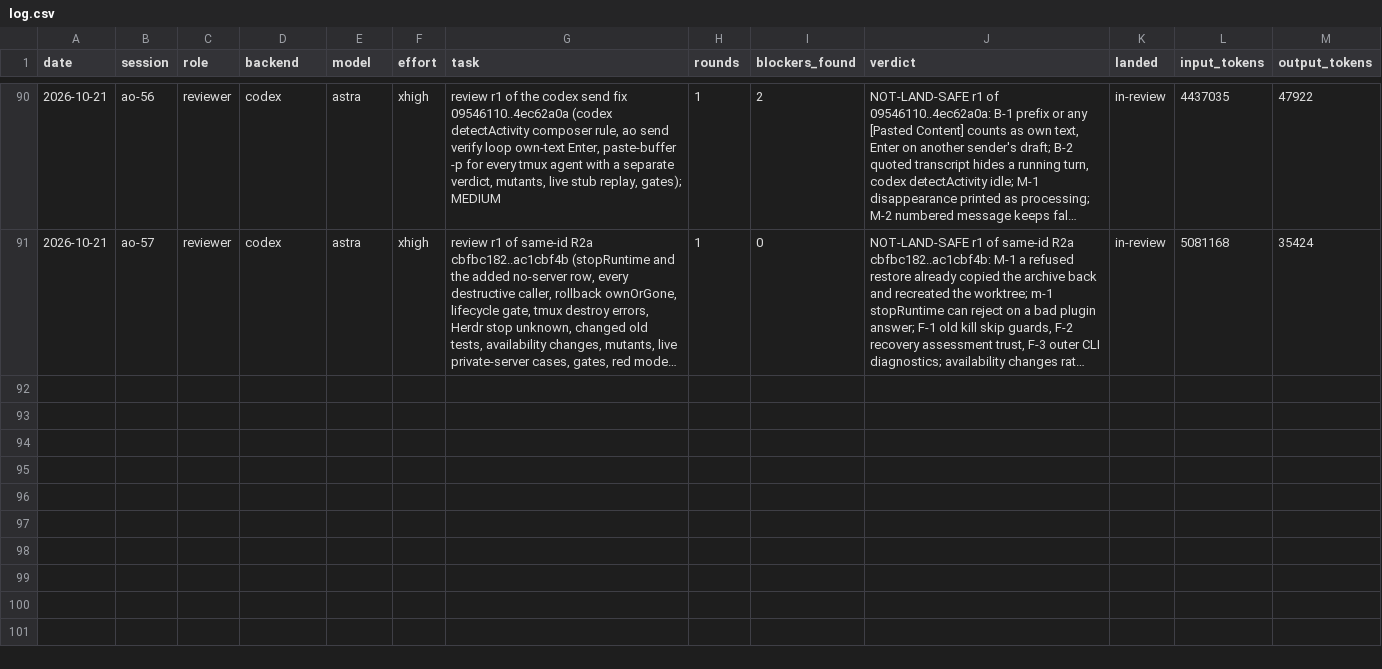
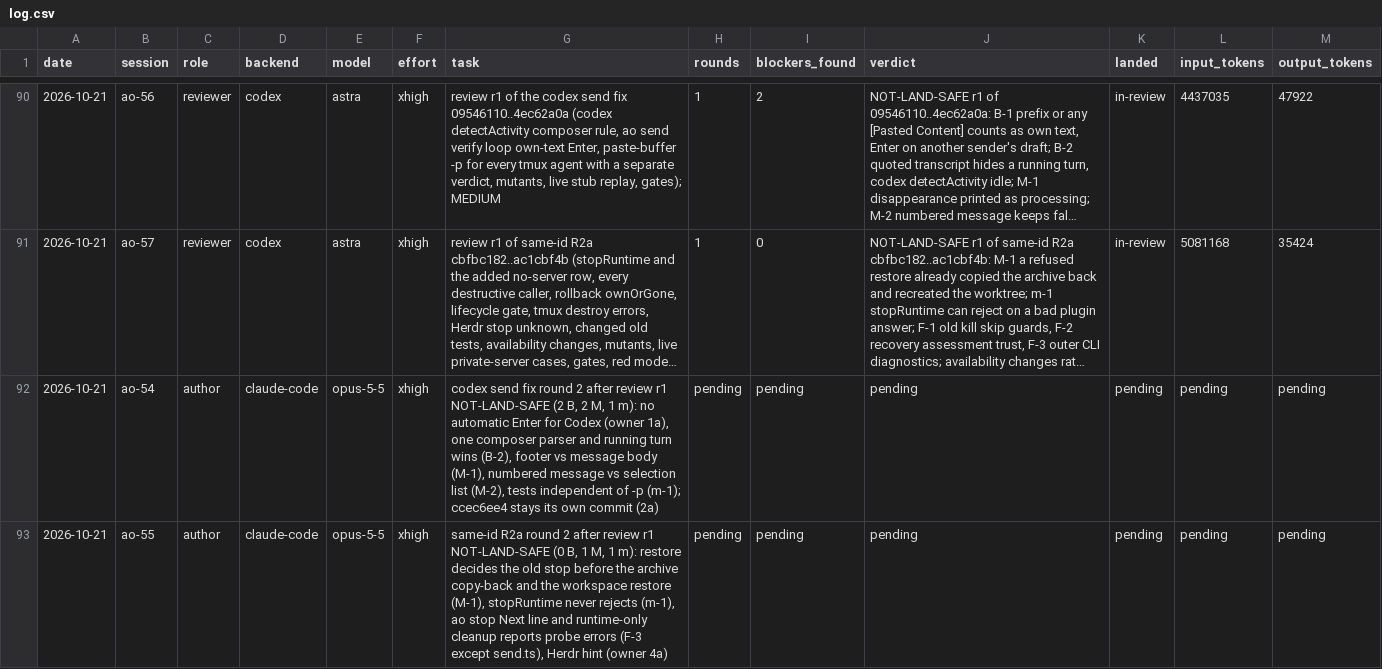
Before and after one commit to taisung/agent-orchestrator, a CSV file: development/artifacts/model_router_log/log.csv, drawn as a sheet; only a part is shown, gaps mark what is left out; long unchanged cells end in …; the diff names each change by its address in the sheet, - before the commit and + after, or states it on an @@ line.

Commit message:
docs(development): record the round-2 dispatch of the Codex send fix and of R2a

```diff
--- a/development/artifacts/model_router_log/log.csv
+++ b/development/artifacts/model_router_log/log.csv
+row 92: 2026-10-21 | ao-54 | author | claude-code | opus-5-5 | xhigh | codex send fix round 2 after review r1 NOT-LAND-SAFE (2 B, 2 M, 1 m): no automatic Enter for Codex (owner 1a), one composer parser and running turn wins (B-2), footer vs message body (M-1), numbered message vs selection list (M-2), tests independent of -p (m-1); ccec6ee4 stays its own commit (2a) | pending | pending | pending | pending | pending | pending
+row 93: 2026-10-21 | ao-55 | author | claude-code | opus-5-5 | xhigh | same-id R2a round 2 after review r1 NOT-LAND-SAFE (0 B, 1 M, 1 m): restore decides the old stop before the archive copy-back and the workspace restore (M-1), stopRuntime never rejects (m-1), ao stop Next line and runtime-only cleanup reports probe errors (F-3 except send.ts), Herdr hint (owner 4a) | pending | pending | pending | pending | pending | pending
```
Also changed, not shown: 1 other file.
